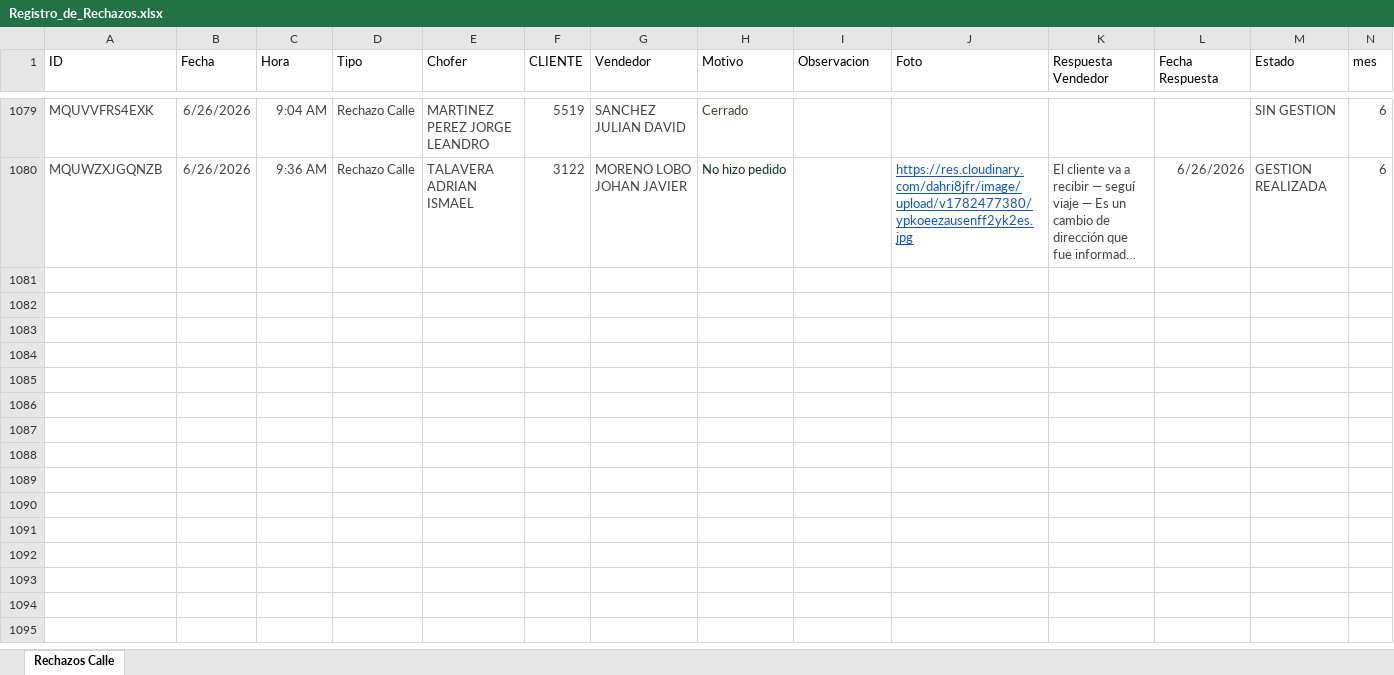
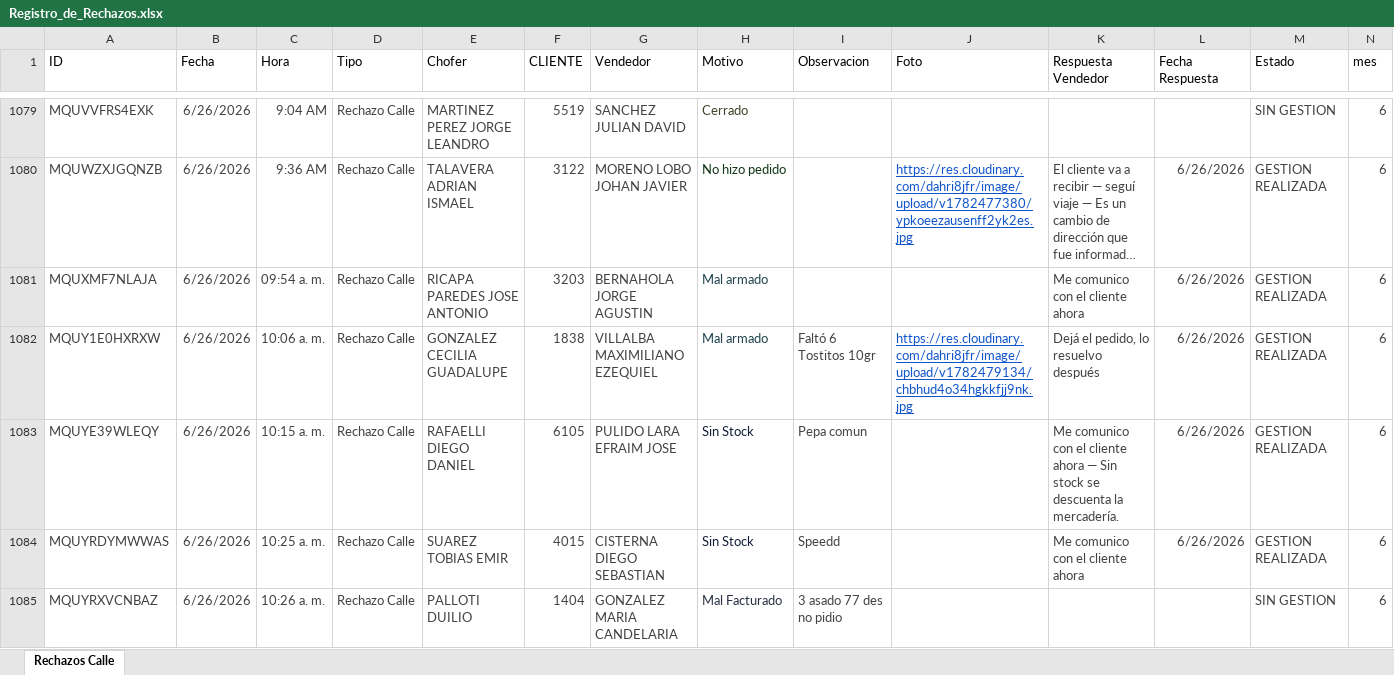
Before and after one commit to Nodus-app/sistema-operativo-nodus, an Excel workbook: data/Registro_de_Rechazos.xlsx, sheet Rechazos Calle, drawn as a sheet; only a part is shown, gaps mark what is left out; long unchanged cells end in …; values as stored, in another font and other column widths than the file's, no borders; table styles not drawn; the diff covers the shown part only; the diff names each change by its address in the sheet, - before the commit and + after, or states it on an @@ line.

Commit message:
Add files via upload

```diff
--- a/data/Registro_de_Rechazos.xlsx (sheet Rechazos Calle)
+++ b/data/Registro_de_Rechazos.xlsx (sheet Rechazos Calle)
+row 1081: MQUXMF7NLAJA | 6/26/2026 | 09:54 a. m. | Rechazo Calle | RICAPA PAREDES JOSE ANTONIO | 3203 | BERNAHOLA JORGE AGUSTIN | Mal armado |  |  | Me comunico con el cliente ahora | 6/26/2026 | GESTION REALIZADA | 6
+row 1082: MQUY1E0HXRXW | 6/26/2026 | 10:06 a. m. | Rechazo Calle | GONZALEZ CECILIA GUADALUPE | 1838 | VILLALBA MAXIMILIANO EZEQUIEL | Mal armado | Faltó 6 Tostitos 10gr | https://res.cloudinary.com/dahri8jfr/image/upload/v1782479134/chbhud4o34hgkkfjj9nk.jpg | Dejá el pedido, lo resuelvo después | 6/26/2026 | GESTION REALIZADA | 6
+row 1083: MQUYE39WLEQY | 6/26/2026 | 10:15 a. m. | Rechazo Calle | RAFAELLI DIEGO DANIEL | 6105 | PULIDO LARA EFRAIM JOSE | Sin Stock | Pepa comun |  | Me comunico con el cliente ahora — Sin stock se descuenta la mercadería. | 6/26/2026 | GESTION REALIZADA | 6
+row 1084: MQUYRDYMWWAS | 6/26/2026 | 10:25 a. m. | Rechazo Calle | SUAREZ TOBIAS EMIR | 4015 | CISTERNA DIEGO SEBASTIAN | Sin Stock | Speedd |  | Me comunico con el cliente ahora | 6/26/2026 | GESTION REALIZADA | 6
+row 1085: MQUYRXVCNBAZ | 6/26/2026 | 10:26 a. m. | Rechazo Calle | PALLOTI DUILIO | 1404 | GONZALEZ MARIA CANDELARIA | Mal Facturado | 3 asado 77 des no pidio |  |  |  | SIN GESTION | 6
```
Also changed, not shown: 51 added rows elsewhere in this sheet, data/cartones.xlsx.
